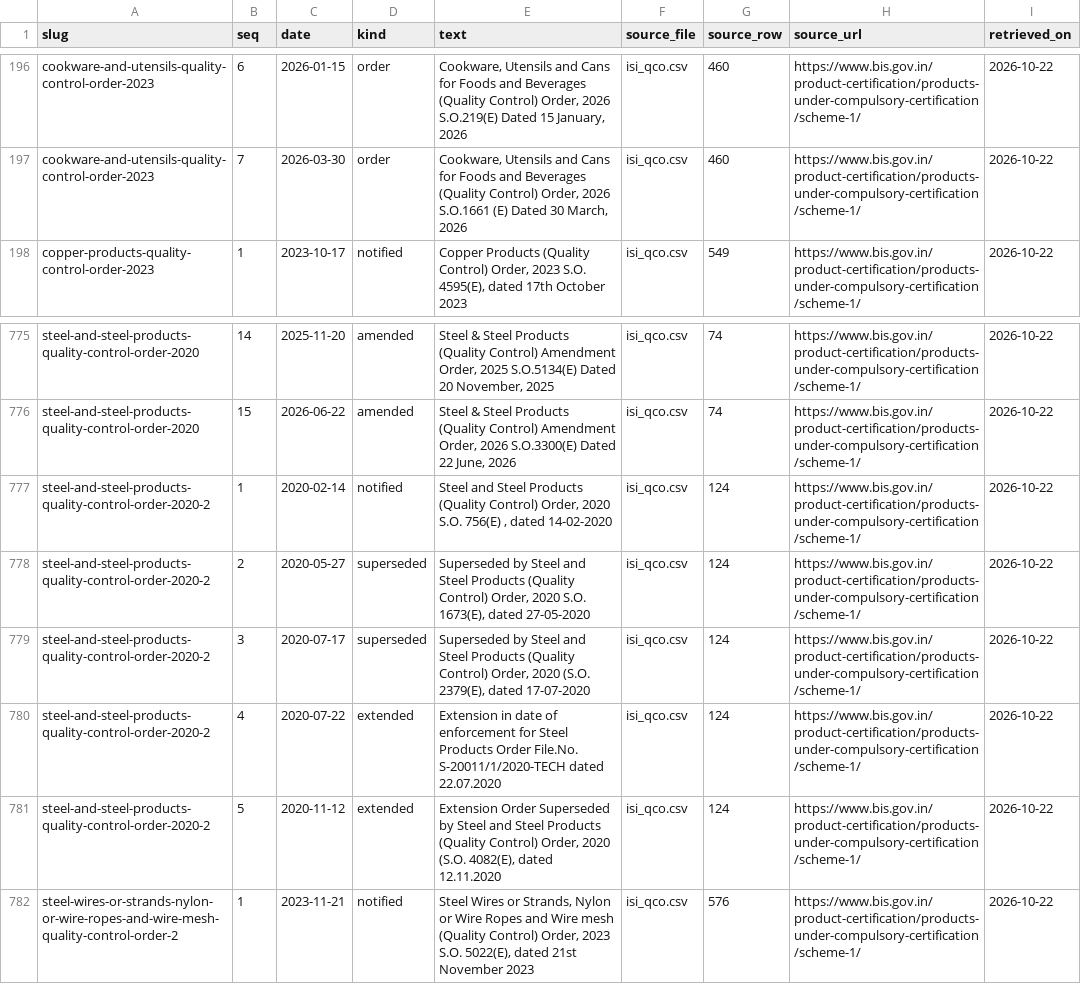
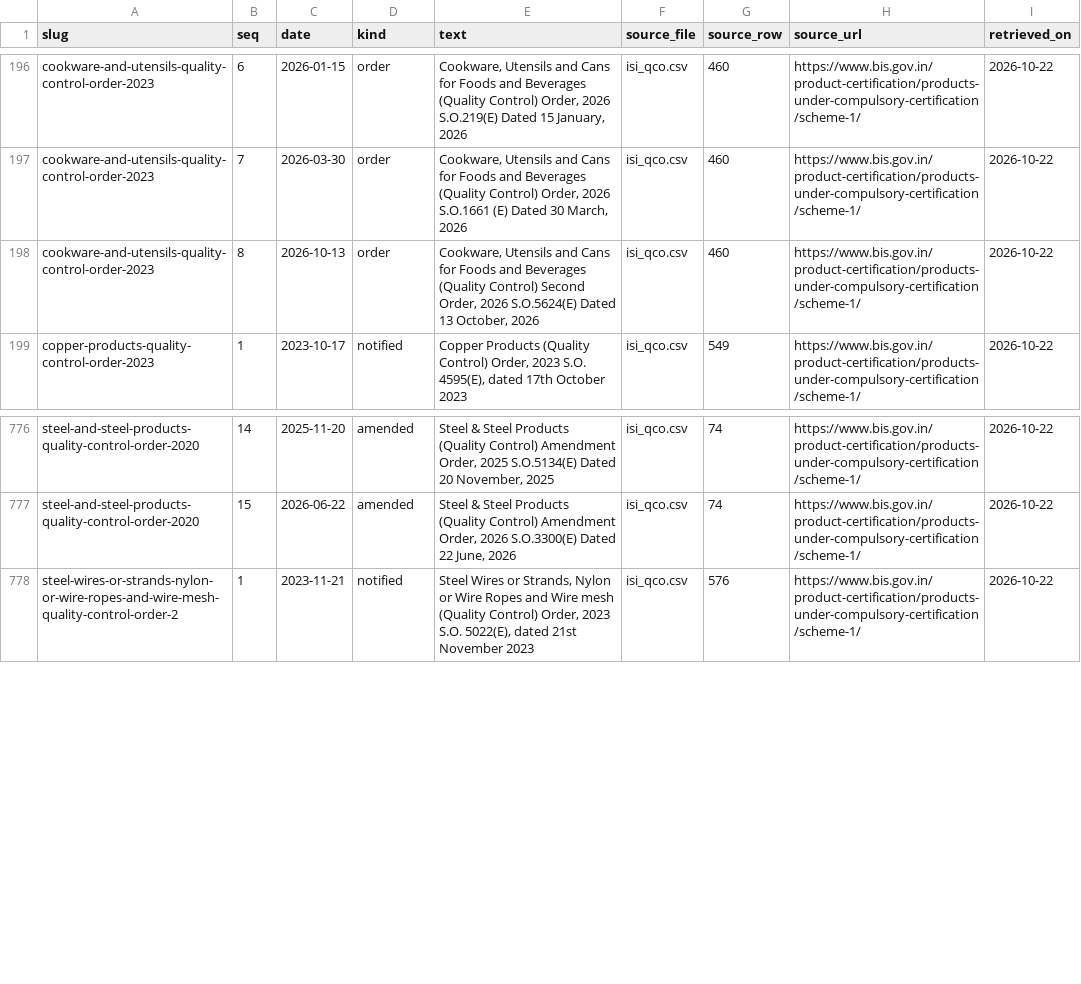
Before and after one commit to yashodhank/india-import-compliance-data, a CSV file: data/qco/events.csv, drawn as a sheet; only a part is shown, gaps mark what is left out; removed rows and columns are numbered as before the commit, all else as after; the diff names each change by its address in the sheet, - before the commit and + after, or states it on an @@ line.

Commit message:
data: offline rebuild with the full Scheme-I notes (Cookware S.O. 5624(E)); register, events, products, measures follow

```diff
--- a/data/qco/events.csv
+++ b/data/qco/events.csv
+row 198: cookware-and-utensils-quality-control-order-2023 | 8 | 2026-10-13 | order | Cookware, Utensils and Cans for Foods and Beverages (Quality Control) Second Order, 2026 S.O.5624(E) Dated 13 October, 2026 | isi_qco.csv | 460 | https://www.bis.gov.in/product-certification/products-under-compulsory-certification/scheme-1/ | 2026-10-22
-row 777: steel-and-steel-products-quality-control-order-2020-2 | 1 | 2020-02-14 | notified | Steel and Steel Products (Quality Control) Order, 2020 S.O. 756(E) , dated 14-02-2020 | isi_qco.csv | 124 | https://www.bis.gov.in/product-certification/products-under-compulsory-certification/scheme-1/ | 2026-10-22
-row 778: steel-and-steel-products-quality-control-order-2020-2 | 2 | 2020-05-27 | superseded | Superseded by Steel and Steel Products (Quality Control) Order, 2020 S.O. 1673(E), dated 27-05-2020 | isi_qco.csv | 124 | https://www.bis.gov.in/product-certification/products-under-compulsory-certification/scheme-1/ | 2026-10-22
-row 779: steel-and-steel-products-quality-control-order-2020-2 | 3 | 2020-07-17 | superseded | Superseded by Steel and Steel Products (Quality Control) Order, 2020 (S.O. 2379(E), dated 17-07-2020 | isi_qco.csv | 124 | https://www.bis.gov.in/product-certification/products-under-compulsory-certification/scheme-1/ | 2026-10-22
-row 780: steel-and-steel-products-quality-control-order-2020-2 | 4 | 2020-07-22 | extended | Extension in date of enforcement for Steel Products Order File.No. S-20011/1/2020-TECH dated 22.07.2020 | isi_qco.csv | 124 | https://www.bis.gov.in/product-certification/products-under-compulsory-certification/scheme-1/ | 2026-10-22
-row 781: steel-and-steel-products-quality-control-order-2020-2 | 5 | 2020-11-12 | extended | Extension Order Superseded by Steel and Steel Products (Quality Control) Order, 2020 (S.O. 4082(E), dated 12.11.2020 | isi_qco.csv | 124 | https://www.bis.gov.in/product-certification/products-under-compulsory-certification/scheme-1/ | 2026-10-22
```
Also changed, not shown: data/bis/PROVENANCE.csv, data/qco/PROVENANCE.csv, 6 other files.
